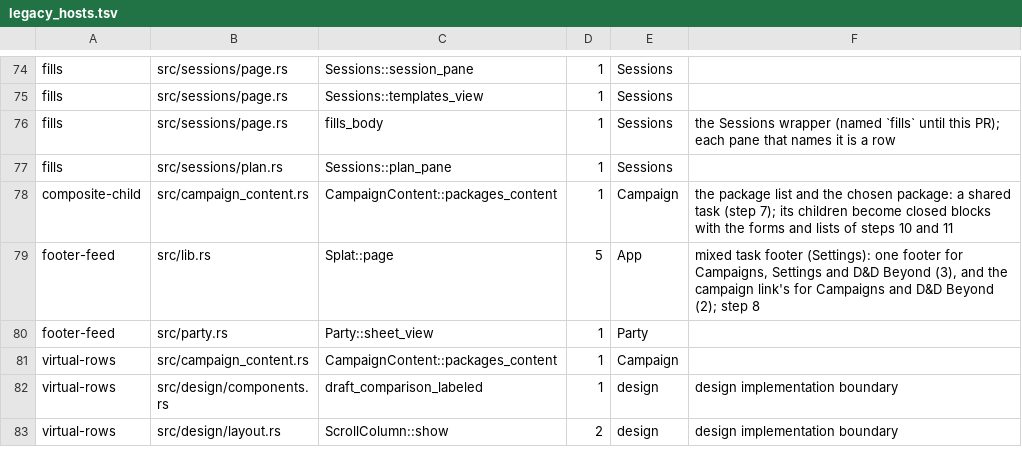
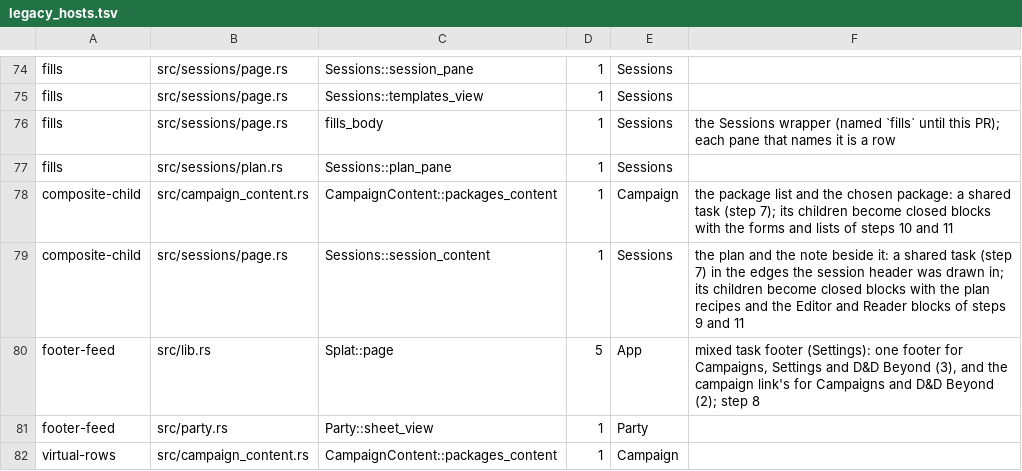
Before and after one commit to david7a68/splat, a TSV file: src/design/legacy_hosts.tsv, drawn as a sheet; only a part is shown, gaps mark what is left out; the shorter side is filled out with more unchanged rows.

```diff
--- a/src/design/legacy_hosts.tsv
+++ b/src/design/legacy_hosts.tsv
@@ -78,2 +78,3 @@ fills	src/sessions/plan.rs	Sessions::plan_pane	1	Sessions
 composite-child	src/campaign_content.rs	CampaignContent::packages_content	1	Campaign	the package list and the chosen package: a shared task (step 7); its children become closed blocks with the forms and lists of steps 10 and 11
+composite-child	src/sessions/page.rs	Sessions::session_content	1	Sessions	the plan and the note beside it: a shared task (step 7) in the edges the session header was drawn in; its children become closed blocks with the plan recipes and the Editor and Reader blocks of steps 9 and 11
 footer-feed	src/lib.rs	Splat::page	5	App	mixed task footer (Settings): one footer for Campaigns, Settings and D&D Beyond (3), and the campaign link's for Campaigns and D&D Beyond (2); step 8
```
Also changed, not shown: 2 other files.
